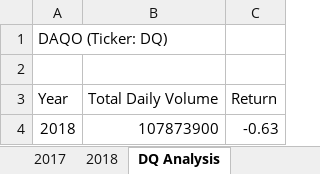
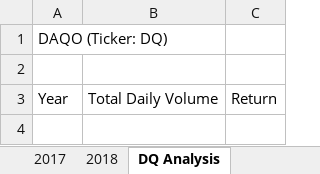
Before and after one commit to Angienoelhaverly/Stock-Analysis, an Excel workbook: green_stocks.xlsm, sheet DQ Analysis, drawn as a sheet; values as stored, in another font and other column widths than the file's, no borders; the diff names each change by its address in the sheet, - before the commit and + after, or states it on an @@ line.

Commit message:
Add files via upload

```diff
--- a/green_stocks.xlsm (sheet DQ Analysis)
+++ b/green_stocks.xlsm (sheet DQ Analysis)
-row 4: 2018 | 107873900 | -0.63
```
